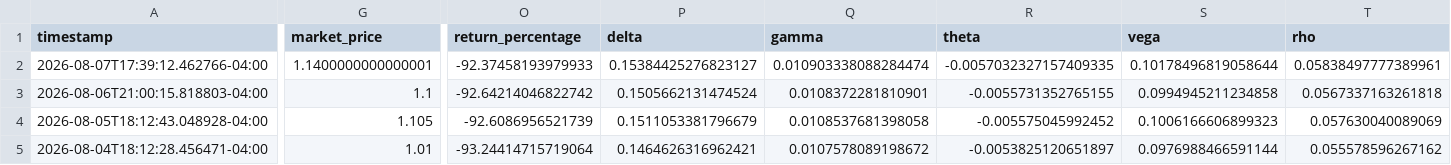
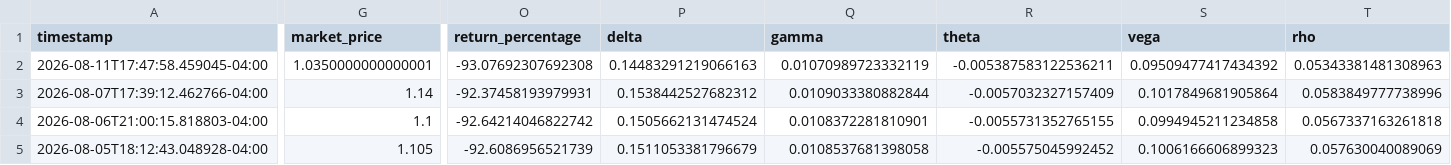
Before and after one commit to analytics-01/analytics-01.github.io, a CSV file: projects/IBIT_Call_Monitor/data/ibit_calls.csv, drawn as a sheet; only a part is shown, gaps mark what is left out; the shorter side is filled out with more unchanged rows; addresses are those after the commit; rows hold the shown columns only; the diff names each change by its address in the sheet, - before the commit and + after, or states it on an @@ line.

```diff
--- a/projects/IBIT_Call_Monitor/data/ibit_calls.csv
+++ b/projects/IBIT_Call_Monitor/data/ibit_calls.csv
+row 2: 2026-08-11T17:47:58.459045-04:00 | 1.0350000000000001 | -93.07692307692308 | 0.14483291219066163 | 0.01070989723332119 | -0.005387583122536211 | 0.09509477417434392 | 0.05343381481308963
-G3 (market_price): 1.1400000000000001
+G3 (market_price): 1.14
-O3 (return_percentage): -92.37458193979933
+O3 (return_percentage): -92.37458193979931
-P3 (delta): 0.15384425276823127
+P3 (delta): 0.1538442527682312
-Q3 (gamma): 0.010903338088284474
+Q3 (gamma): 0.0109033380882844
-R3 (theta): -0.0057032327157409335
+R3 (theta): -0.0057032327157409
-S3 (vega): 0.10178496819058644
+S3 (vega): 0.1017849681905864
-T3 (rho): 0.05838497777389961
+T3 (rho): 0.0583849777738996
```
Also changed, not shown: docs/projects/IBIT_Call_Monitor/data/ibit_calls.csv.
